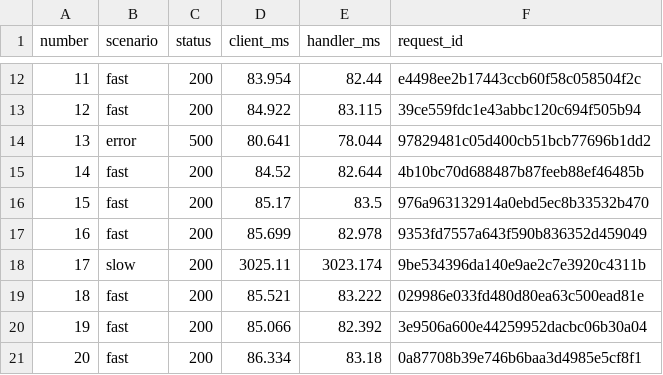
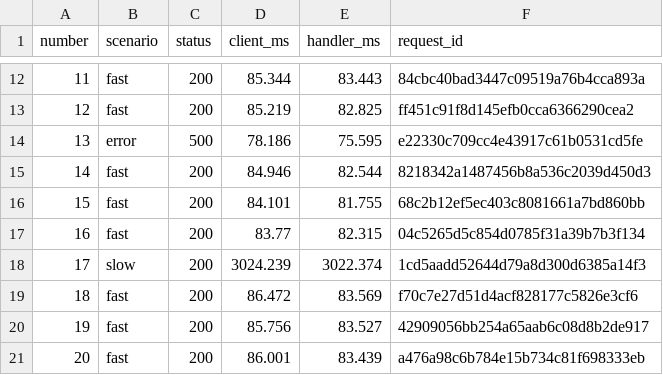
Before and after one commit to MaximBytecamp/algorthimization_course_vvodnoe, a CSV file: observability/lab/results/requests.csv, drawn as a sheet; only a part is shown, gaps mark what is left out; the diff covers the shown part only.

```diff
--- a/observability/lab/results/requests.csv
+++ b/observability/lab/results/requests.csv
@@ -12,10 +12,10 @@ number,scenario,status,client_ms,handler_ms,request_id
-11,fast,200,83.954,82.44,e4498ee2b17443ccb60f58c058504f2c
-12,fast,200,84.922,83.115,39ce559fdc1e43abbc120c694f505b94
-13,error,500,80.641,78.044,97829481c05d400cb51bcb77696b1dd2
-14,fast,200,84.52,82.644,4b10bc70d688487b87feeb88ef46485b
-15,fast,200,85.17,83.5,976a963132914a0ebd5ec8b33532b470
-16,fast,200,85.699,82.978,9353fd7557a643f590b836352d459049
-17,slow,200,3025.11,3023.174,9be534396da140e9ae2c7e3920c4311b
-18,fast,200,85.521,83.222,029986e033fd480d80ea63c500ead81e
-19,fast,200,85.066,82.392,3e9506a600e44259952dacbc06b30a04
-20,fast,200,86.334,83.18,0a87708b39e746b6baa3d4985e5cf8f1
+11,fast,200,85.344,83.443,84cbc40bad3447c09519a76b4cca893a
+12,fast,200,85.219,82.825,ff451c91f8d145efb0cca6366290cea2
+13,error,500,78.186,75.595,e22330c709cc4e43917c61b0531cd5fe
+14,fast,200,84.946,82.544,8218342a1487456b8a536c2039d450d3
+15,fast,200,84.101,81.755,68c2b12ef5ec403c8081661a7bd860bb
+16,fast,200,83.77,82.315,04c5265d5c854d0785f31a39b7b3f134
+17,slow,200,3024.239,3022.374,1cd5aadd52644d79a8d300d6385a14f3
+18,fast,200,86.472,83.569,f70c7e27d51d4acf828177c5826e3cf6
+19,fast,200,85.756,83.527,42909056bb254a65aab6c08d8b2de917
+20,fast,200,86.001,83.439,a476a98c6b784e15b734c81f698333eb
```
Also changed, not shown: 30 edited cells elsewhere in this file, 49 other files.
